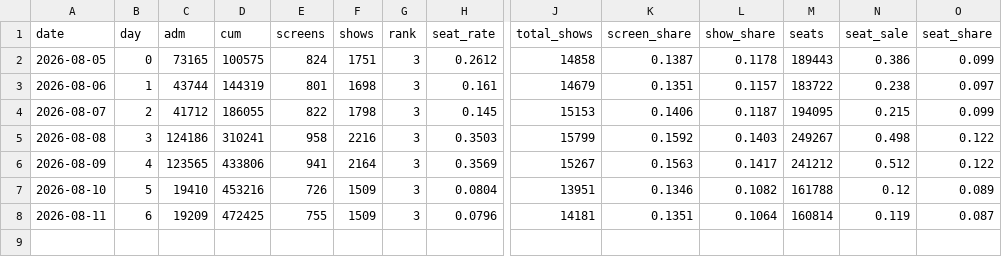
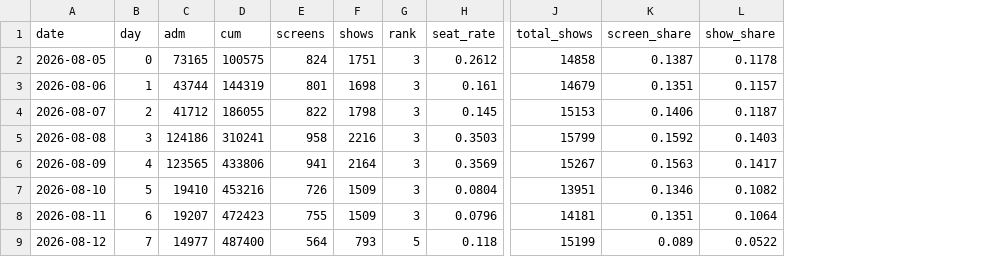
Before and after one commit to AndyWallstreet/buzztrend, a CSV file: data/hatchuping/m2_daily.csv, drawn as a sheet; only a part is shown, gaps mark what is left out; removed rows and columns are numbered as before the commit, all else as after; rows hold the shown columns only; the diff names each change by its address in the sheet, - before the commit and + after, or states it on an @@ line.

```diff
--- a/data/hatchuping/m2_daily.csv
+++ b/data/hatchuping/m2_daily.csv
-column M (seats), rows 2-8: 189443 | 183722 | 194095 | 249267 | 241212 | 161788 | 160814
-column N (seat_sale), rows 2-8: 0.386 | 0.238 | 0.215 | 0.498 | 0.512 | 0.12 | 0.119
-column O (seat_share), rows 2-8: 0.099 | 0.097 | 0.099 | 0.122 | 0.122 | 0.089 | 0.087
-C8 (adm): 19209
+C8 (adm): 19207
-D8 (cum): 472425
+D8 (cum): 472423
+row 9: 2026-08-12 | 7 | 14977 | 487400 | 564 | 793 | 5 | 0.118 | 15199 | 0.089 | 0.0522
```
Also changed, not shown: data/hatchuping/m2_chains.csv, data/hatchuping/m2_market.csv, 1 other file.
